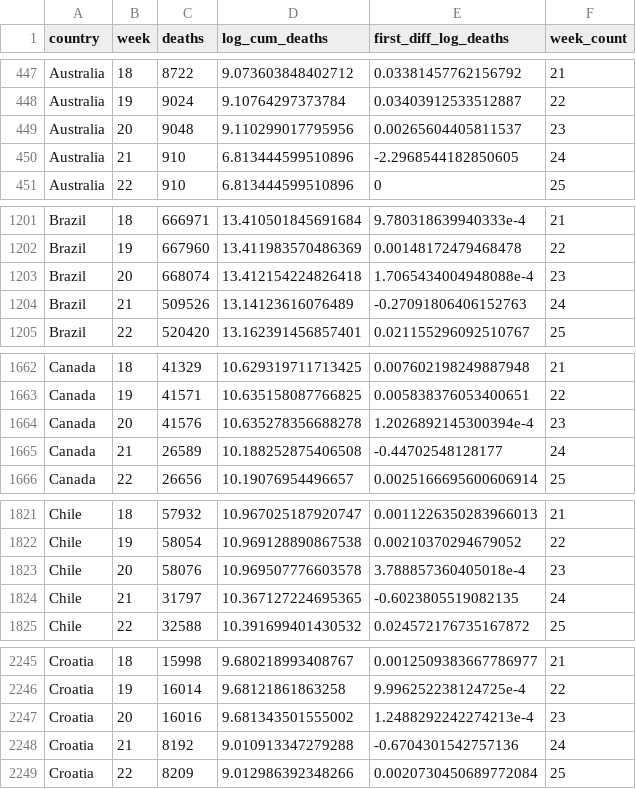
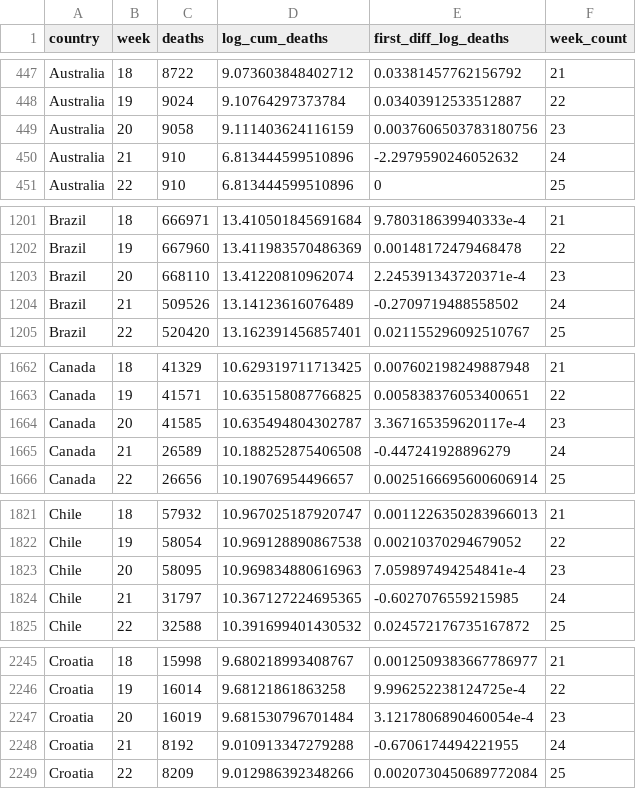
Before and after one commit to joelhay/joelhay.github.io, a CSV file: global_deaths_10_latest.csv, drawn as a sheet; only a part is shown, gaps mark what is left out; the diff covers the shown part only.

```diff
--- a/global_deaths_10_latest.csv
+++ b/global_deaths_10_latest.csv
@@ -448,4 +448,4 @@ Australia,18,8722,9.073603848402712,0.03381457762156792,21
 Australia,19,9024,9.10764297373784,0.03403912533512887,22
-Australia,20,9048,9.110299017795956,0.00265604405811537,23
-Australia,21,910,6.813444599510896,-2.2968544182850605,24
+Australia,20,9058,9.111403624116159,0.0037606503783180756,23
+Australia,21,910,6.813444599510896,-2.2979590246052632,24
 Australia,22,910,6.813444599510896,0,25
@@ -1202,4 +1202,4 @@ Brazil,18,666971,13.410501845691684,9.780318639940333e-4,21
 Brazil,19,667960,13.411983570486369,0.00148172479468478,22
-Brazil,20,668074,13.412154224826418,1.7065434004948088e-4,23
-Brazil,21,509526,13.14123616076489,-0.27091806406152763,24
+Brazil,20,668110,13.41220810962074,2.245391343720371e-4,23
+Brazil,21,509526,13.14123616076489,-0.2709719488558502,24
 Brazil,22,520420,13.162391456857401,0.021155296092510767,25
@@ -1663,4 +1663,4 @@ Canada,18,41329,10.629319711713425,0.007602198249887948,21
 Canada,19,41571,10.635158087766825,0.005838376053400651,22
-Canada,20,41576,10.635278356688278,1.2026892145300394e-4,23
-Canada,21,26589,10.188252875406508,-0.44702548128177,24
+Canada,20,41585,10.635494804302787,3.367165359620117e-4,23
+Canada,21,26589,10.188252875406508,-0.447241928896279,24
 Canada,22,26656,10.19076954496657,0.0025166695600606914,25
@@ -1822,4 +1822,4 @@ Chile,18,57932,10.967025187920747,0.0011226350283966013,21
 Chile,19,58054,10.969128890867538,0.00210370294679052,22
-Chile,20,58076,10.969507776603578,3.788857360405018e-4,23
-Chile,21,31797,10.367127224695365,-0.6023805519082135,24
+Chile,20,58095,10.969834880616963,7.059897494254841e-4,23
+Chile,21,31797,10.367127224695365,-0.6027076559215985,24
 Chile,22,32588,10.391699401430532,0.024572176735167872,25
@@ -2246,4 +2246,4 @@ Croatia,18,15998,9.680218993408767,0.0012509383667786977,21
 Croatia,19,16014,9.68121861863258,9.996252238124725e-4,22
-Croatia,20,16016,9.681343501555002,1.2488292242274213e-4,23
-Croatia,21,8192,9.010913347279288,-0.6704301542757136,24
+Croatia,20,16019,9.681530796701484,3.1217806890460054e-4,23
+Croatia,21,8192,9.010913347279288,-0.6706174494221955,24
 Croatia,22,8209,9.012986392348266,0.0020730450689772084,25
```
Also changed, not shown: 116 edited cells elsewhere in this file, global_cases_100_latest.csv, 4 other files.
